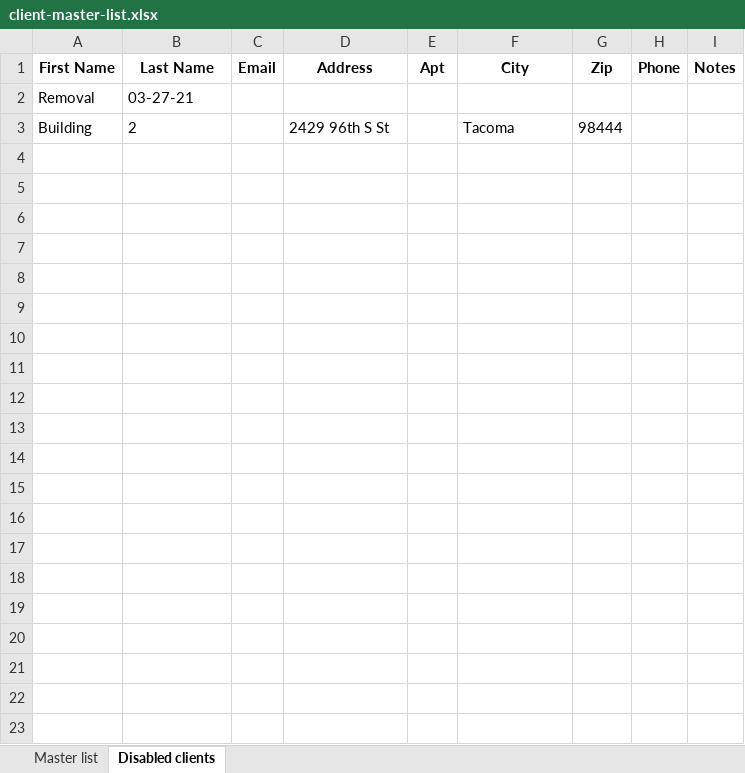
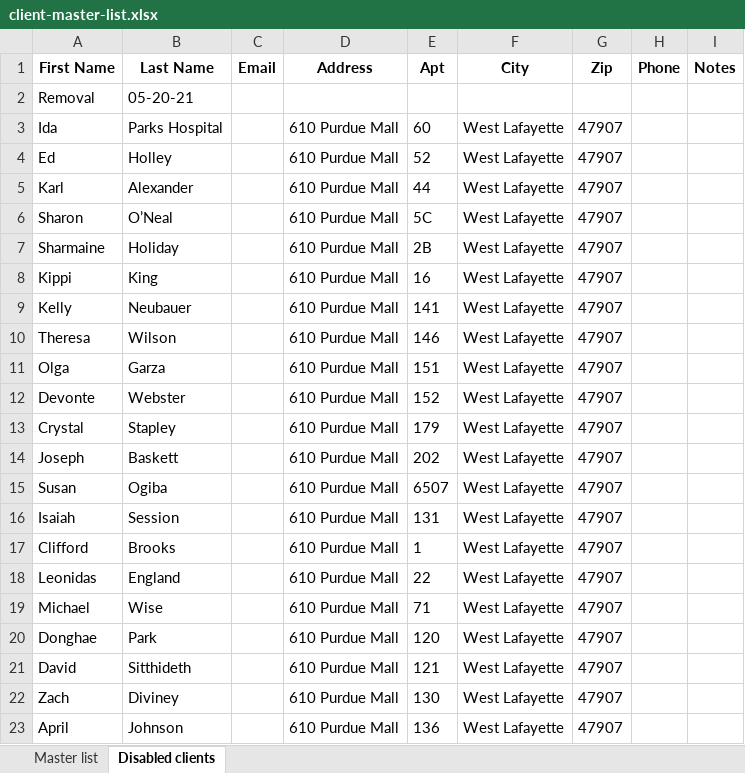
Before and after one commit to noraatfedora/Minerva, an Excel workbook: minerva/backend/apis/instance/client-master-list.xlsx, sheet Disabled clients, drawn as a sheet; values as stored, in another font and other column widths than the file's, no borders; removed rows and columns are numbered as before the commit, all else as after; the diff names each change by its address in the sheet, - before the commit and + after, or states it on an @@ line.

```diff
--- a/minerva/backend/apis/instance/client-master-list.xlsx (sheet Disabled clients)
+++ b/minerva/backend/apis/instance/client-master-list.xlsx (sheet Disabled clients)
-B2 (Last Name): 03-27-21
+B2 (Last Name): 05-20-21
-row 3: Building | 2 |  | 2429 96th S St |  | Tacoma | 98444
+row 3: Ida | Parks Hospital |  | 610 Purdue Mall | 60 | West Lafayette | 47907
+row 4: Ed | Holley |  | 610 Purdue Mall | 52 | West Lafayette | 47907
+row 5: Karl | Alexander |  | 610 Purdue Mall | 44 | West Lafayette | 47907
+row 6: Sharon | O’Neal |  | 610 Purdue Mall | 5C | West Lafayette | 47907
+row 7: Sharmaine | Holiday |  | 610 Purdue Mall | 2B | West Lafayette | 47907
+row 8: Kippi | King |  | 610 Purdue Mall | 16 | West Lafayette | 47907
+row 9: Kelly | Neubauer |  | 610 Purdue Mall | 141 | West Lafayette | 47907
+row 10: Theresa | Wilson |  | 610 Purdue Mall | 146 | West Lafayette | 47907
+row 11: Olga | Garza |  | 610 Purdue Mall | 151 | West Lafayette | 47907
+row 12: Devonte | Webster |  | 610 Purdue Mall | 152 | West Lafayette | 47907
+row 13: Crystal | Stapley |  | 610 Purdue Mall | 179 | West Lafayette | 47907
+row 14: Joseph | Baskett |  | 610 Purdue Mall | 202 | West Lafayette | 47907
+row 15: Susan | Ogiba |  | 610 Purdue Mall | 6507 | West Lafayette | 47907
+row 16: Isaiah | Session |  | 610 Purdue Mall | 131 | West Lafayette | 47907
+row 17: Clifford | Brooks |  | 610 Purdue Mall | 1 | West Lafayette | 47907
+row 18: Leonidas | England |  | 610 Purdue Mall | 22 | West Lafayette | 47907
+row 19: Michael | Wise |  | 610 Purdue Mall | 71 | West Lafayette | 47907
+row 20: Donghae | Park |  | 610 Purdue Mall | 120 | West Lafayette | 47907
+row 21: David | Sitthideth |  | 610 Purdue Mall | 121 | West Lafayette | 47907
+row 22: Zach | Diviney |  | 610 Purdue Mall | 130 | West Lafayette | 47907
+row 23: April | Johnson |  | 610 Purdue Mall | 136 | West Lafayette | 47907
```
Also changed, not shown: sheet Master list, 1 other file.
